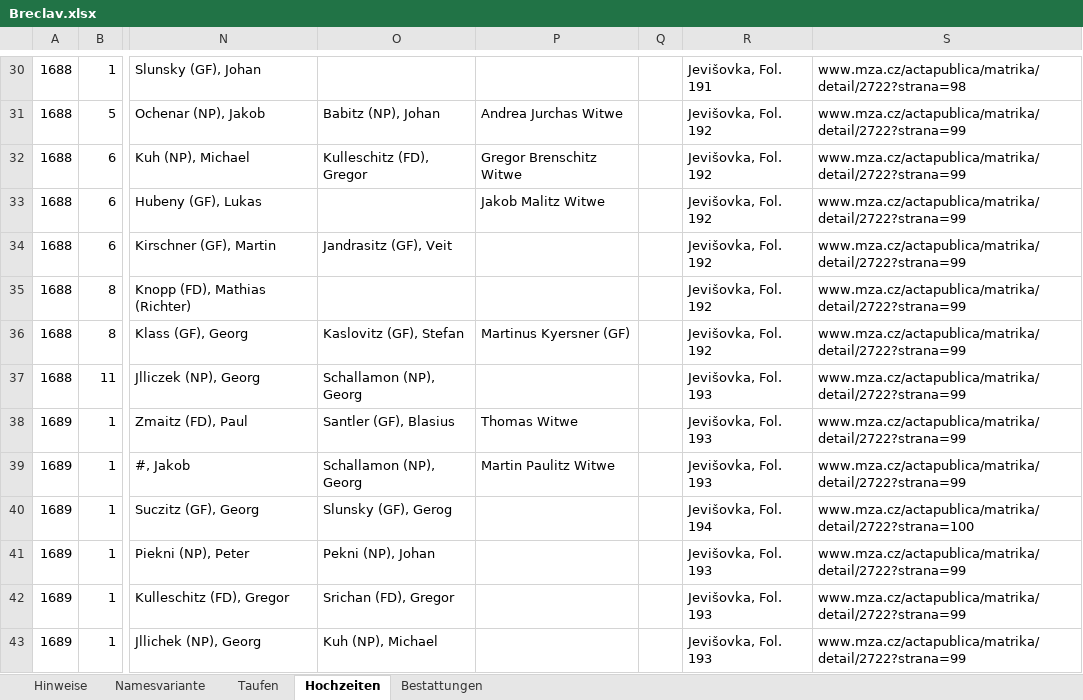
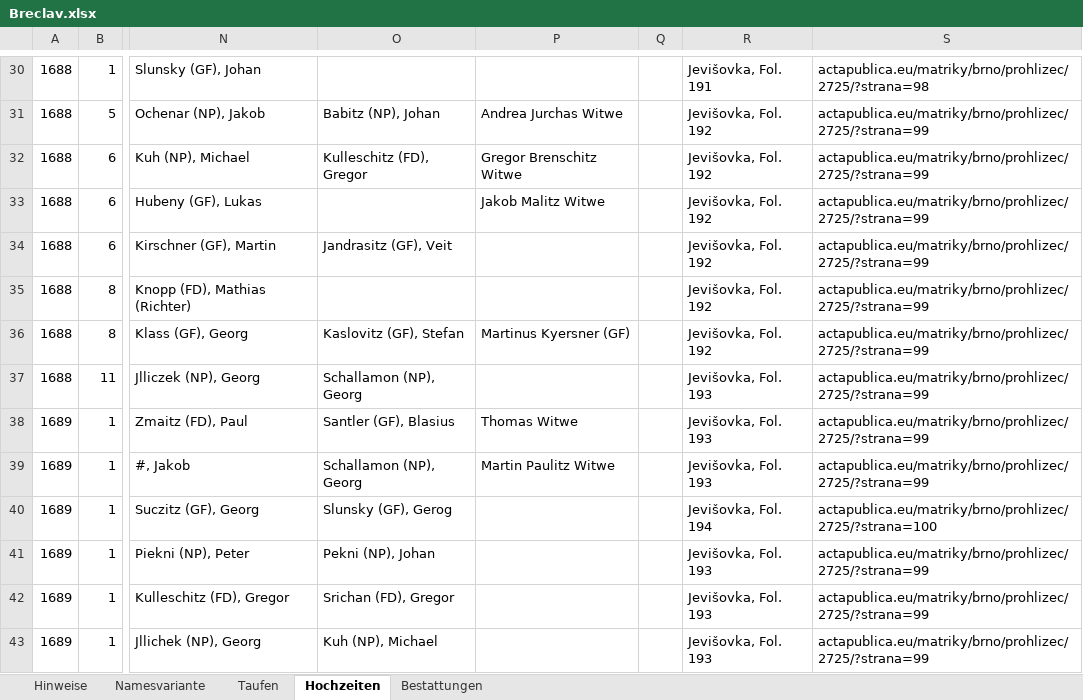
Before and after one commit to jmplonka/Ahnenforschung-OFB, an Excel workbook: Breclav.xlsx, sheet Hochzeiten, drawn as a sheet; only a part is shown, gaps mark what is left out; values as stored, in another font and other column widths than the file's, no borders; the diff covers the shown part only; the diff names each change by its address in the sheet, - before the commit and + after, or states it on an @@ line.

```diff
--- a/Breclav.xlsx (sheet Hochzeiten)
+++ b/Breclav.xlsx (sheet Hochzeiten)
-S30: www.mza.cz/actapublica/matrika/detail/2722?strana=98
+S30: actapublica.eu/matriky/brno/prohlizec/2725/?strana=98
-S31:S39: www.mza.cz/actapublica/matrika/detail/2722?strana=99
+S31:S39: actapublica.eu/matriky/brno/prohlizec/2725/?strana=99
-S40: www.mza.cz/actapublica/matrika/detail/2722?strana=100
+S40: actapublica.eu/matriky/brno/prohlizec/2725/?strana=100
-S41:S43: www.mza.cz/actapublica/matrika/detail/2722?strana=99
+S41:S43: actapublica.eu/matriky/brno/prohlizec/2725/?strana=99
```
Also changed, not shown: 1087 edited cells elsewhere in this sheet, sheet Taufen, sheet Bestattungen, sheet Hinweise, sheet Namesvariante, hidden cells.
